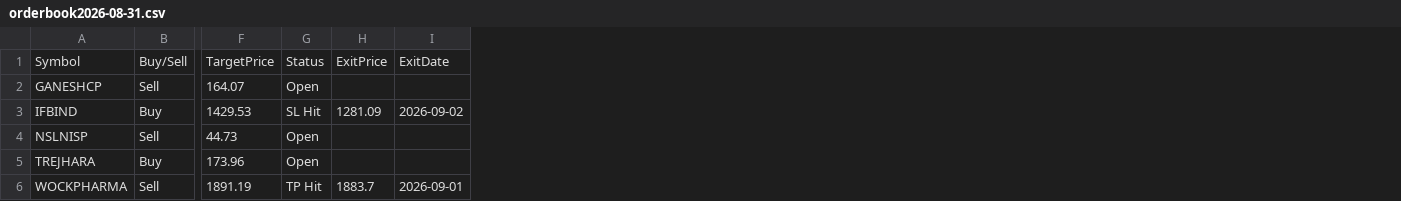
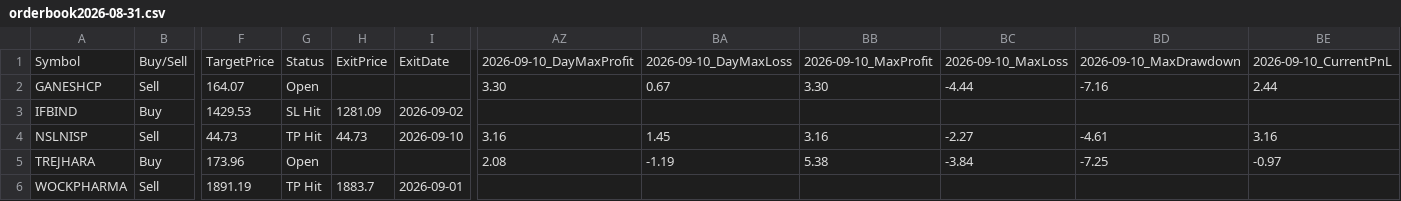
Before and after one commit to faizjio7011-code/csv-website, a CSV file: orderbook/orderbook2026-08-31.csv, drawn as a sheet; only a part is shown, gaps mark what is left out; the diff names each change by its address in the sheet, - before the commit and + after, or states it on an @@ line.

```diff
--- a/orderbook/orderbook2026-08-31.csv
+++ b/orderbook/orderbook2026-08-31.csv
+column AZ, rows 1-5: 2026-09-10_DayMaxProfit | 3.30 |  | 3.16 | 2.08
+column BA, rows 1-5: 2026-09-10_DayMaxLoss | 0.67 |  | 1.45 | -1.19
+column BB, rows 1-5: 2026-09-10_MaxProfit | 3.30 |  | 3.16 | 5.38
+column BC, rows 1-5: 2026-09-10_MaxLoss | -4.44 |  | -2.27 | -3.84
+column BD, rows 1-5: 2026-09-10_MaxDrawdown | -7.16 |  | -4.61 | -7.25
+column BE, rows 1-5: 2026-09-10_CurrentPnL | 2.44 |  | 3.16 | -0.97
-G4: Open
+G4: TP Hit
-H4: (empty)
+H4: 44.73
-I4: (empty)
+I4: 2026-09-10
```
Also changed, not shown: orderbook/orderbook2026-09-02.csv, orderbook/orderbook2026-09-04.csv, 28 other files.
